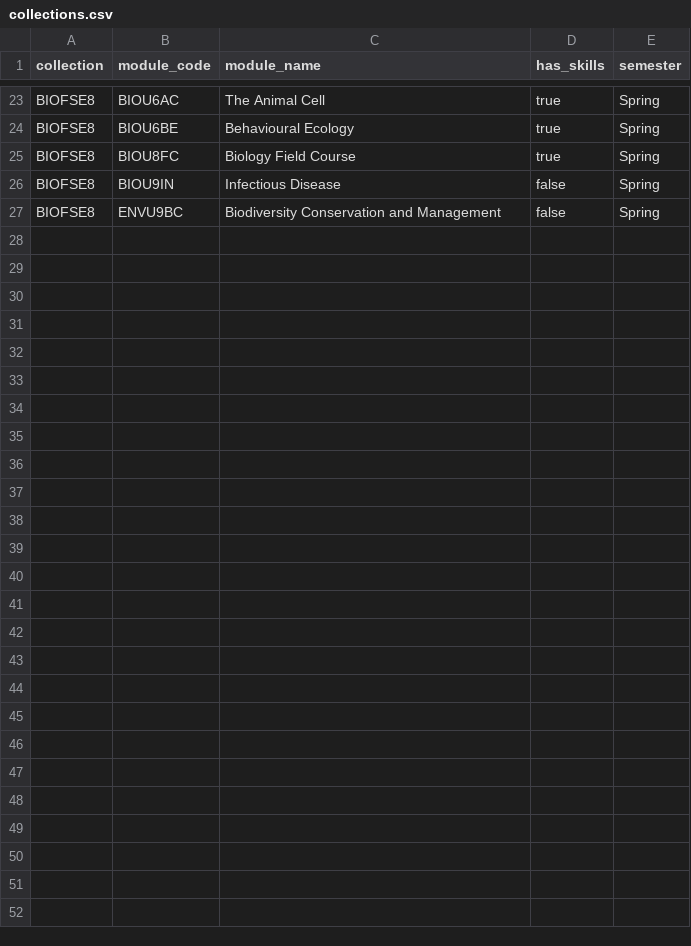
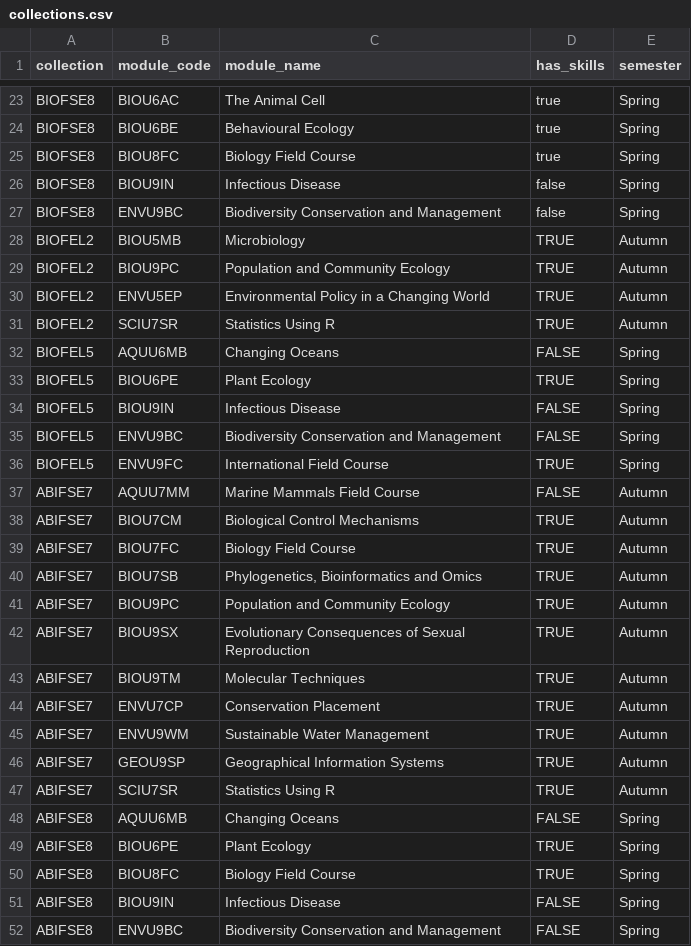
Before and after one commit to bradduthie/skills, a CSV file: data/collections.csv, drawn as a sheet; only a part is shown, gaps mark what is left out; the diff names each change by its address in the sheet, - before the commit and + after, or states it on an @@ line.

Commit message:
Revise to fix data issues, including ASCII characters and get the biology and animal biology programmes working

```diff
--- a/data/collections.csv
+++ b/data/collections.csv
+row 28: BIOFEL2 | BIOU5MB | Microbiology | TRUE | Autumn
+row 29: BIOFEL2 | BIOU9PC | Population and Community Ecology | TRUE | Autumn
+row 30: BIOFEL2 | ENVU5EP | Environmental Policy in a Changing World | TRUE | Autumn
+row 31: BIOFEL2 | SCIU7SR | Statistics Using R | TRUE | Autumn
+row 32: BIOFEL5 | AQUU6MB | Changing Oceans | FALSE | Spring
+row 33: BIOFEL5 | BIOU6PE | Plant Ecology | TRUE | Spring
+row 34: BIOFEL5 | BIOU9IN | Infectious Disease | FALSE | Spring
+row 35: BIOFEL5 | ENVU9BC | Biodiversity Conservation and Management | FALSE | Spring
+row 36: BIOFEL5 | ENVU9FC | International Field Course | TRUE | Spring
+row 37: ABIFSE7 | AQUU7MM | Marine Mammals Field Course | FALSE | Autumn
+row 38: ABIFSE7 | BIOU7CM | Biological Control Mechanisms | TRUE | Autumn
+row 39: ABIFSE7 | BIOU7FC | Biology Field Course | TRUE | Autumn
+row 40: ABIFSE7 | BIOU7SB | Phylogenetics, Bioinformatics and Omics | TRUE | Autumn
+row 41: ABIFSE7 | BIOU9PC | Population and Community Ecology | TRUE | Autumn
+row 42: ABIFSE7 | BIOU9SX | Evolutionary Consequences of Sexual Reproduction | TRUE | Autumn
+row 43: ABIFSE7 | BIOU9TM | Molecular Techniques | TRUE | Autumn
+row 44: ABIFSE7 | ENVU7CP | Conservation Placement | TRUE | Autumn
+row 45: ABIFSE7 | ENVU9WM | Sustainable Water Management | TRUE | Autumn
+row 46: ABIFSE7 | GEOU9SP | Geographical Information Systems | TRUE | Autumn
+row 47: ABIFSE7 | SCIU7SR | Statistics Using R | TRUE | Autumn
+row 48: ABIFSE8 | AQUU6MB | Changing Oceans | FALSE | Spring
+row 49: ABIFSE8 | BIOU6PE | Plant Ecology | TRUE | Spring
+row 50: ABIFSE8 | BIOU8FC | Biology Field Course | TRUE | Spring
+row 51: ABIFSE8 | BIOU9IN | Infectious Disease | FALSE | Spring
+row 52: ABIFSE8 | ENVU9BC | Biodiversity Conservation and Management | FALSE | Spring
```
Also changed, not shown: 3 other files.
